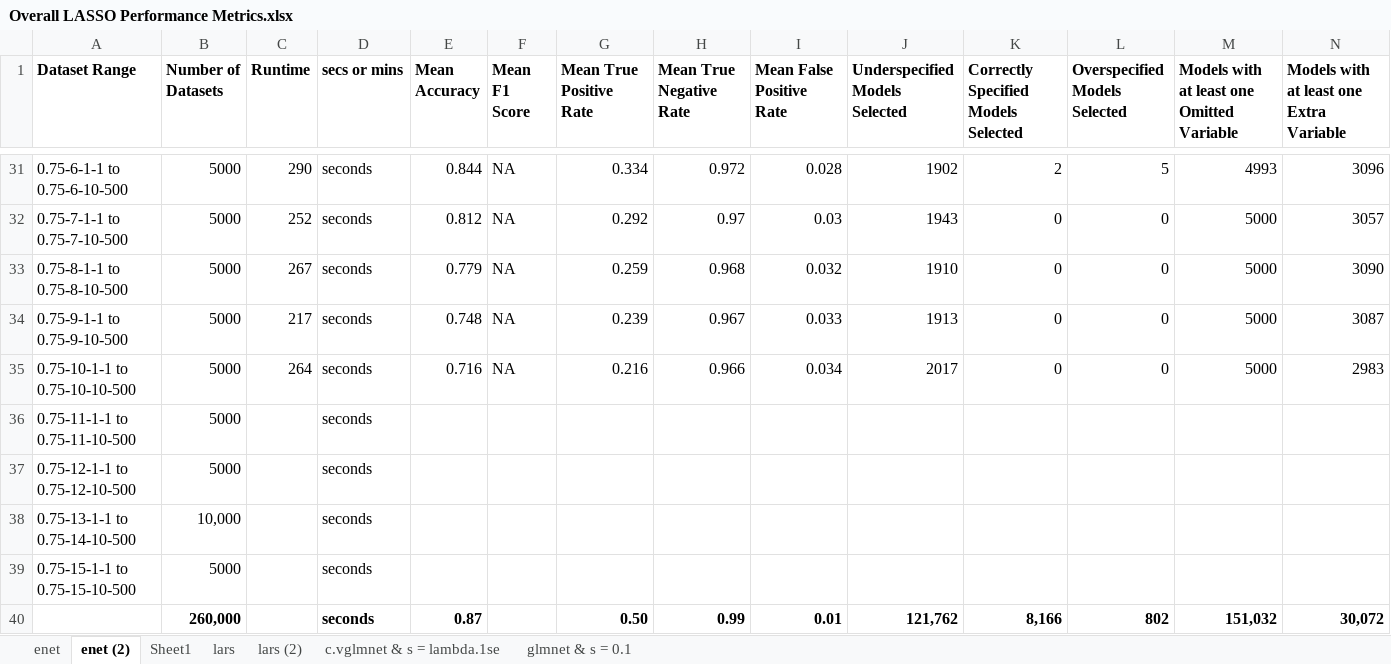
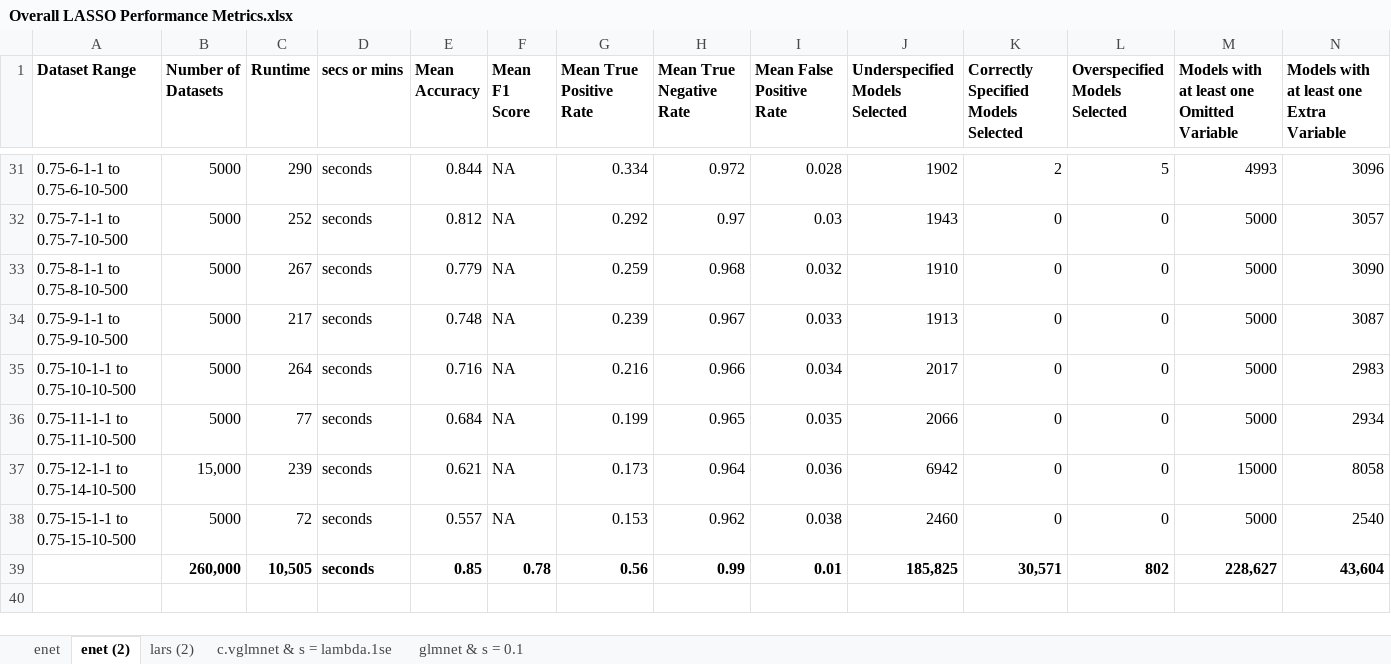
Before and after one commit to Spencermstarr/EER-Research-Project, an Excel workbook: Stage 2 Results/Overall LASSO Performance Metrics.xlsx, sheet enet (2), drawn as a sheet; only a part is shown, gaps mark what is left out; values as stored, in another font and other column widths than the file's, no borders; removed rows and columns are numbered as before the commit, all else as after; the diff names each change by its address in the sheet, - before the commit and + after, or states it on an @@ line.

```diff
--- a/Stage 2 Results/Overall LASSO Performance Metrics.xlsx (sheet enet (2))
+++ b/Stage 2 Results/Overall LASSO Performance Metrics.xlsx (sheet enet (2))
@@ sheet tab hidden: Sheet1 @@
-sheet tab: lars
-C36 (Runtime): (empty)
+C36 (Runtime): 77
-E36 (Mean Accuracy): (empty)
+E36 (Mean Accuracy): 0.684
-F36 (Mean F1 Score): (empty)
+F36 (Mean F1 Score): NA
-G36 (Mean True Positive Rate): (empty)
+G36 (Mean True Positive Rate): 0.199
-H36 (Mean True Negative Rate): (empty)
+H36 (Mean True Negative Rate): 0.965
-I36 (Mean False Positive Rate): (empty)
+I36 (Mean False Positive Rate): 0.035
-J36 (Underspecified Models Selected): (empty)
+J36 (Underspecified Models Selected): 2066
-K36: (empty)
+K36: 0
-L36 (Overspecified Models Selected): (empty)
+L36 (Overspecified Models Selected): 0
-M36: (empty)
+M36: 5000
-N36: (empty)
+N36: 2934
-row 37: 0.75-12-1-1 to 0.75-12-10-500 | 5000 |  | seconds
-row 38: 0.75-13-1-1 to 0.75-14-10-500 | 10,000 |  | seconds
+row 37: 0.75-12-1-1 to 0.75-14-10-500 | 15,000 | 239 | seconds | 0.621 | NA | 0.173 | 0.964 | 0.036 | 6942 | 0 | 0 | 15000 | 8058
-C38 (Runtime): (empty)
+C38 (Runtime): 72
-E38 (Mean Accuracy): (empty)
+E38 (Mean Accuracy): 0.557
-F38 (Mean F1 Score): (empty)
+F38 (Mean F1 Score): NA
-G38 (Mean True Positive Rate): (empty)
+G38 (Mean True Positive Rate): 0.153
-H38 (Mean True Negative Rate): (empty)
+H38 (Mean True Negative Rate): 0.962
-I38 (Mean False Positive Rate): (empty)
+I38 (Mean False Positive Rate): 0.038
-J38 (Underspecified Models Selected): (empty)
+J38 (Underspecified Models Selected): 2460
-K38: (empty)
+K38: 0
-L38 (Overspecified Models Selected): (empty)
+L38 (Overspecified Models Selected): 0
-M38: (empty)
+M38: 5000
-N38: (empty)
+N38: 2540
-row 40:  | 260,000 |  | seconds | 0.87 |  | 0.50 | 0.99 | 0.01 | 121,762 | 8,166 | 802 | 151,032 | 30,072
+row 39:  | 260,000 | 10,505 | seconds | 0.85 | 0.78 | 0.56 | 0.99 | 0.01 | 185,825 | 30,571 | 802 | 228,627 | 43,604
```
Also changed, not shown: sheet lars (2), sheet glmnet & s = 0.1, formulas that keep their value.
